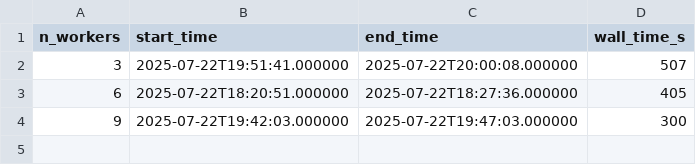
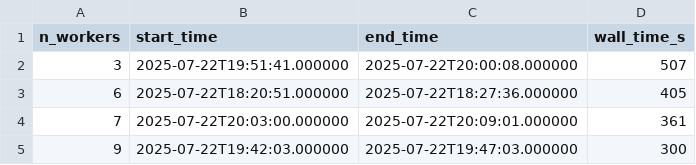
Before and after one commit to boom-astro/boom-paper, a CSV file: results/kowalski.csv, drawn as a sheet.

Commit message:
Add Kowalski run at 7 workers

```diff
--- a/results/kowalski.csv
+++ b/results/kowalski.csv
@@ -3,2 +3,3 @@ n_workers,start_time,end_time,wall_time_s
 6,2025-07-22T18:20:51.000000,2025-07-22T18:27:36.000000,405
+7,2025-07-22T20:03:00.000000,2025-07-22T20:09:01.000000,361
 9,2025-07-22T19:42:03.000000,2025-07-22T19:47:03.000000,300
```
Also changed, not shown: 11 other files.
